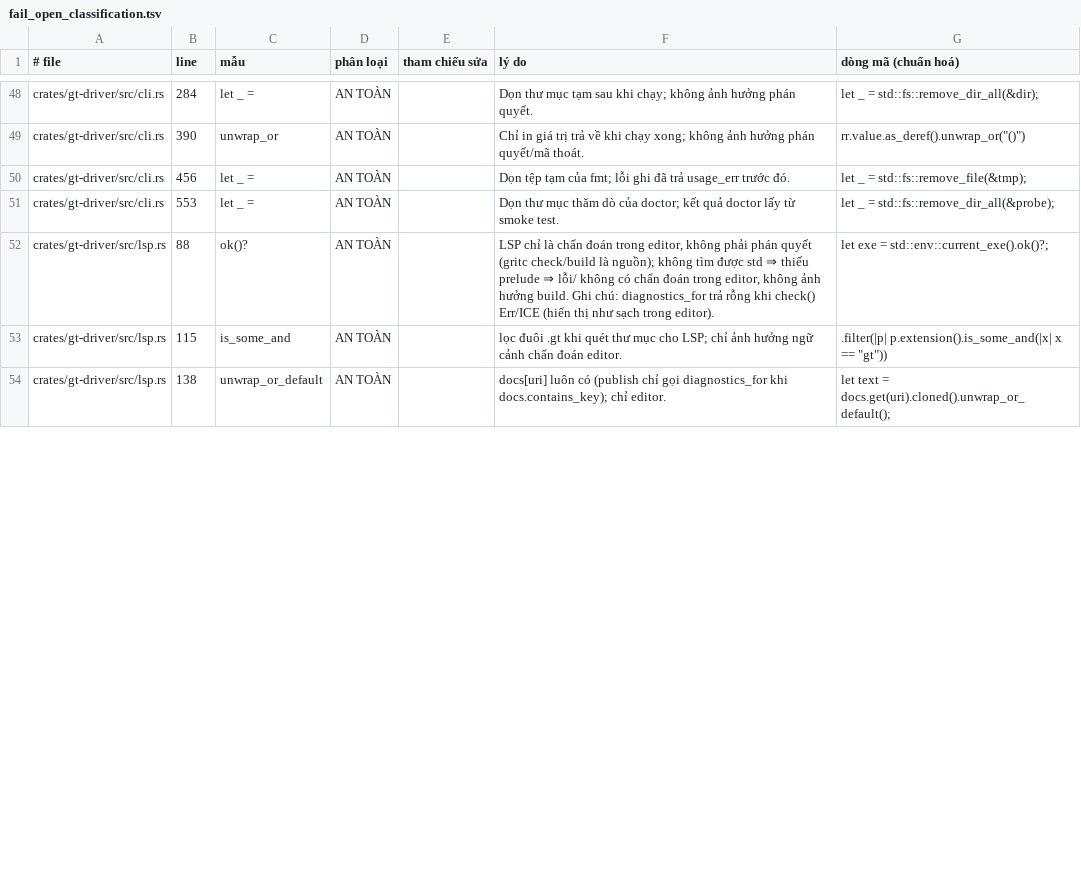
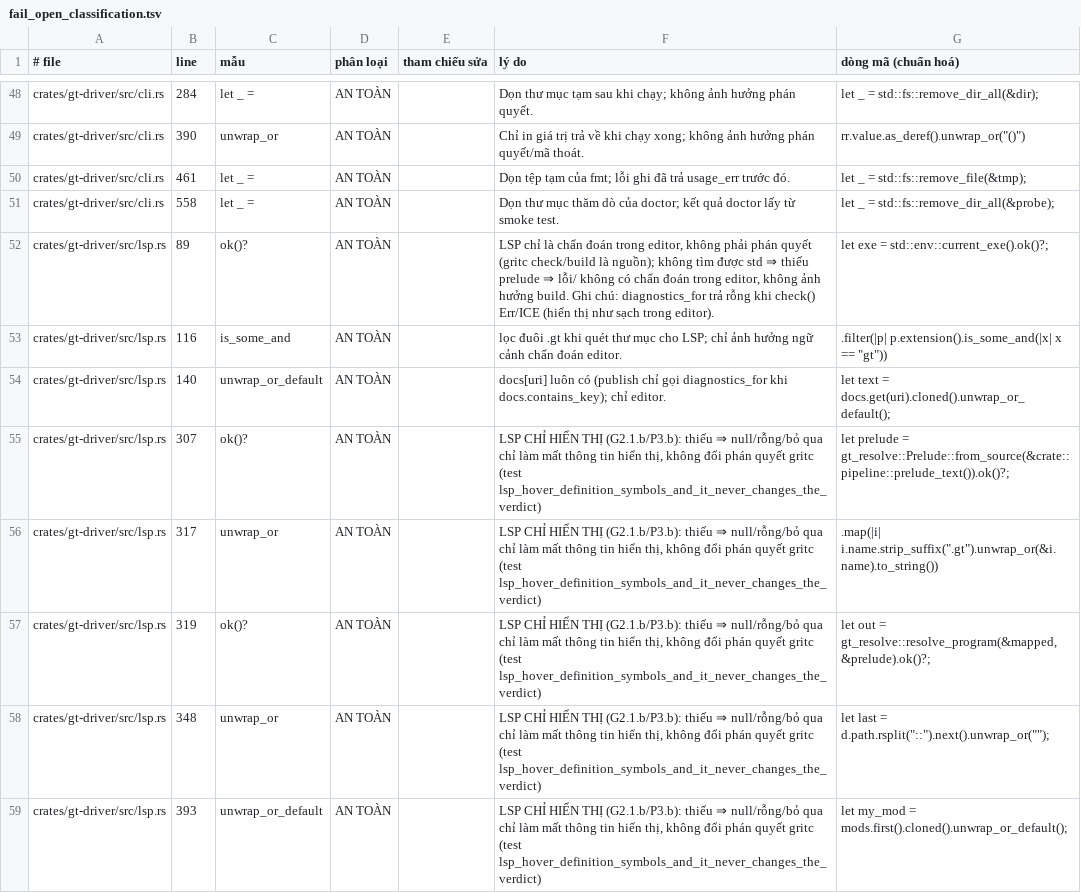
Before and after one commit to Vecter-Core/Grit, a TSV file: docs/fail_open_classification.tsv, drawn as a sheet; only a part is shown, gaps mark what is left out; the diff covers the shown part only.

```diff
--- a/docs/fail_open_classification.tsv
+++ b/docs/fail_open_classification.tsv
@@ -49,6 +49,11 @@ crates/gt-driver/src/cli.rs	284	let _ =	AN TOÀN		Dọn thư mục tạm sau khi
 crates/gt-driver/src/cli.rs	390	unwrap_or	AN TOÀN		Chỉ in giá trị trả về khi chạy xong; không ảnh hưởng phán quyết/mã thoát.	rr.value.as_deref().unwrap_or("()")
-crates/gt-driver/src/cli.rs	456	let _ =	AN TOÀN		Dọn tệp tạm của fmt; lỗi ghi đã trả usage_err trước đó.	let _ = std::fs::remove_file(&tmp);
-crates/gt-driver/src/cli.rs	553	let _ =	AN TOÀN		Dọn thư mục thăm dò của doctor; kết quả doctor lấy từ smoke test.	let _ = std::fs::remove_dir_all(&probe);
-crates/gt-driver/src/lsp.rs	88	ok()?	AN TOÀN		LSP chỉ là chẩn đoán trong editor, không phải phán quyết (gritc check/build là nguồn); không tìm được std ⇒ thiếu prelude ⇒ lỗi/ không có chẩn đoán trong editor, không ảnh hưởng build. Ghi chú: diagnostics_for trả rỗng khi check() Err/ICE (hiển thị như sạch trong editor).	let exe = std::env::current_exe().ok()?;
-crates/gt-driver/src/lsp.rs	115	is_some_and	AN TOÀN		lọc đuôi .gt khi quét thư mục cho LSP; chỉ ảnh hưởng ngữ cảnh chẩn đoán editor.	.filter(|p| p.extension().is_some_and(|x| x == "gt"))
-crates/gt-driver/src/lsp.rs	138	unwrap_or_default	AN TOÀN		docs[uri] luôn có (publish chỉ gọi diagnostics_for khi docs.contains_key); chỉ editor.	let text = docs.get(uri).cloned().unwrap_or_default();
+crates/gt-driver/src/cli.rs	461	let _ =	AN TOÀN		Dọn tệp tạm của fmt; lỗi ghi đã trả usage_err trước đó.	let _ = std::fs::remove_file(&tmp);
+crates/gt-driver/src/cli.rs	558	let _ =	AN TOÀN		Dọn thư mục thăm dò của doctor; kết quả doctor lấy từ smoke test.	let _ = std::fs::remove_dir_all(&probe);
+crates/gt-driver/src/lsp.rs	89	ok()?	AN TOÀN		LSP chỉ là chẩn đoán trong editor, không phải phán quyết (gritc check/build là nguồn); không tìm được std ⇒ thiếu prelude ⇒ lỗi/ không có chẩn đoán trong editor, không ảnh hưởng build. Ghi chú: diagnostics_for trả rỗng khi check() Err/ICE (hiển thị như sạch trong editor).	let exe = std::env::current_exe().ok()?;
+crates/gt-driver/src/lsp.rs	116	is_some_and	AN TOÀN		lọc đuôi .gt khi quét thư mục cho LSP; chỉ ảnh hưởng ngữ cảnh chẩn đoán editor.	.filter(|p| p.extension().is_some_and(|x| x == "gt"))
+crates/gt-driver/src/lsp.rs	140	unwrap_or_default	AN TOÀN		docs[uri] luôn có (publish chỉ gọi diagnostics_for khi docs.contains_key); chỉ editor.	let text = docs.get(uri).cloned().unwrap_or_default();
+crates/gt-driver/src/lsp.rs	307	ok()?	AN TOÀN		LSP CHỈ HIỂN THỊ (G2.1.b/P3.b): thiếu ⇒ null/rỗng/bỏ qua chỉ làm mất thông tin hiển thị, không đổi phán quyết gritc (test lsp_hover_definition_symbols_and_it_never_changes_the_verdict)	let prelude = gt_resolve::Prelude::from_source(&crate::pipeline::prelude_text()).ok()?;
+crates/gt-driver/src/lsp.rs	317	unwrap_or	AN TOÀN		LSP CHỈ HIỂN THỊ (G2.1.b/P3.b): thiếu ⇒ null/rỗng/bỏ qua chỉ làm mất thông tin hiển thị, không đổi phán quyết gritc (test lsp_hover_definition_symbols_and_it_never_changes_the_verdict)	.map(|i| i.name.strip_suffix(".gt").unwrap_or(&i.name).to_string())
+crates/gt-driver/src/lsp.rs	319	ok()?	AN TOÀN		LSP CHỈ HIỂN THỊ (G2.1.b/P3.b): thiếu ⇒ null/rỗng/bỏ qua chỉ làm mất thông tin hiển thị, không đổi phán quyết gritc (test lsp_hover_definition_symbols_and_it_never_changes_the_verdict)	let out = gt_resolve::resolve_program(&mapped, &prelude).ok()?;
+crates/gt-driver/src/lsp.rs	348	unwrap_or	AN TOÀN		LSP CHỈ HIỂN THỊ (G2.1.b/P3.b): thiếu ⇒ null/rỗng/bỏ qua chỉ làm mất thông tin hiển thị, không đổi phán quyết gritc (test lsp_hover_definition_symbols_and_it_never_changes_the_verdict)	let last = d.path.rsplit("::").next().unwrap_or("");
+crates/gt-driver/src/lsp.rs	393	unwrap_or_default	AN TOÀN		LSP CHỈ HIỂN THỊ (G2.1.b/P3.b): thiếu ⇒ null/rỗng/bỏ qua chỉ làm mất thông tin hiển thị, không đổi phán quyết gritc (test lsp_hover_definition_symbols_and_it_never_changes_the_verdict)	let my_mod = mods.first().cloned().unwrap_or_default();
```
Also changed, not shown: 4 added rows and 22 edited cells elsewhere in this file, 1 other file.
